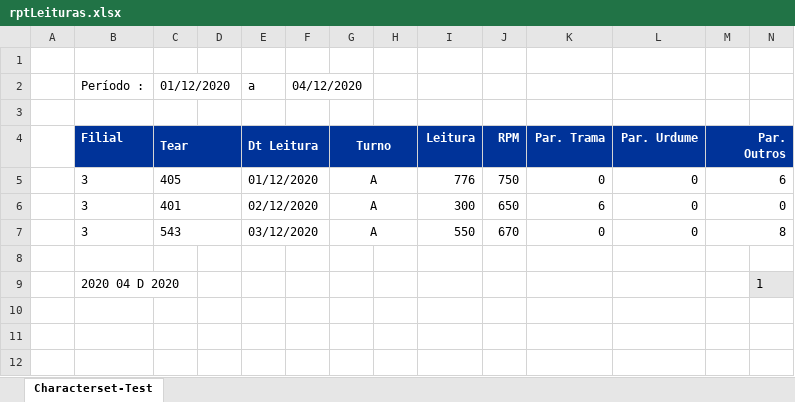
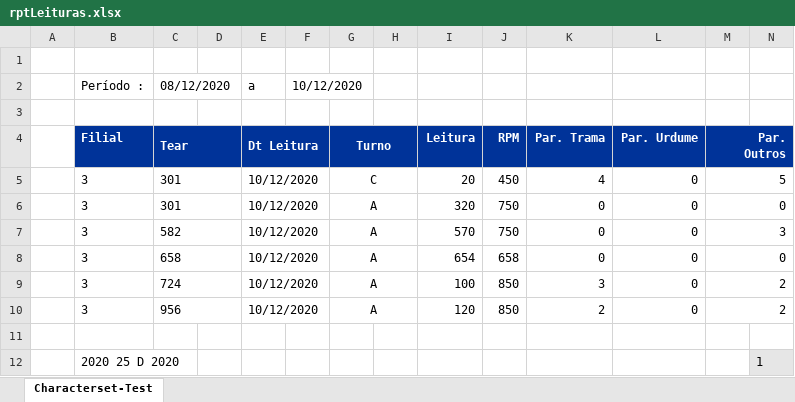
Before and after one commit to maildaltontavares/crudPHP, an Excel workbook: reports/rptLeituras.xlsx, sheet Characterset-Test, drawn as a sheet; values as stored, in another font and other column widths than the file's, no borders; charts and pictures not drawn; removed rows and columns are numbered as before the commit, all else as after; the diff names each change by its address in the sheet, - before the commit and + after, or states it on an @@ line.

```diff
--- a/reports/rptLeituras.xlsx (sheet Characterset-Test)
+++ b/reports/rptLeituras.xlsx (sheet Characterset-Test)
-C2 (Tear): 01/12/2020
+C2 (Tear): 08/12/2020
-F2: 04/12/2020
+F2: 10/12/2020
+row 5:  | 3 | 301 |  | 10/12/2020 |  | C |  | 20 | 450 | 4 | 0 | 5
-C6 (Tear): 405
+C6 (Tear): 301
-E6 (Dt Leitura): 01/12/2020
+E6 (Dt Leitura): 10/12/2020
-I6 (Leitura): 776
+I6 (Leitura): 320
-M6 (Par. Outros): 6
+M6 (Par. Outros): 0
-row 6:  | 3 | 401 |  | 02/12/2020 |  | A |  | 300 | 650 | 6 | 0 | 0
-C7 (Tear): 543
+C7 (Tear): 582
-E7 (Dt Leitura): 03/12/2020
+E7 (Dt Leitura): 10/12/2020
-I7 (Leitura): 550
+I7 (Leitura): 570
-J7 (RPM): 670
+J7 (RPM): 750
-M7 (Par. Outros): 8
+M7 (Par. Outros): 3
+row 8:  | 3 | 658 |  | 10/12/2020 |  | A |  | 654 | 658 | 0 | 0 | 0
+row 9:  | 3 | 724 |  | 10/12/2020 |  | A |  | 100 | 850 | 3 | 0 | 2
+row 10:  | 3 | 956 |  | 10/12/2020 |  | A |  | 120 | 850 | 2 | 0 | 2
-B12 (Filial): 2020 04 D 2020
+B12 (Filial): 2020 25 D 2020
```
Also changed, not shown: 4 other files.
